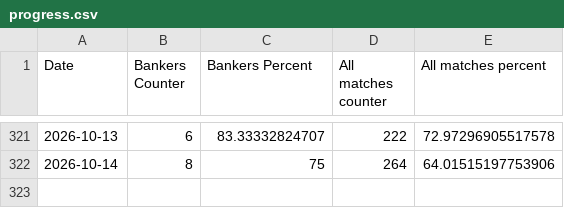
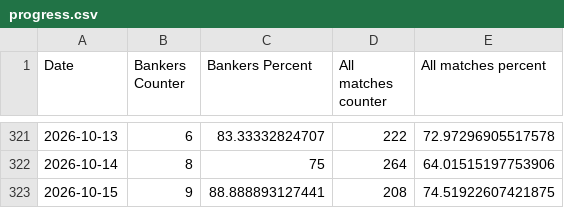
Before and after one commit to Dani-Ionescu/tennispredictions-ai-data, a CSV file: progress.csv, drawn as a sheet; only a part is shown, gaps mark what is left out; the diff names each change by its address in the sheet, - before the commit and + after, or states it on an @@ line.

```diff
--- a/progress.csv
+++ b/progress.csv
+row 323: 2026-10-15 | 9 | 88.888893127441 | 208 | 74.51922607421875
```
Also changed, not shown: 1 other file.
